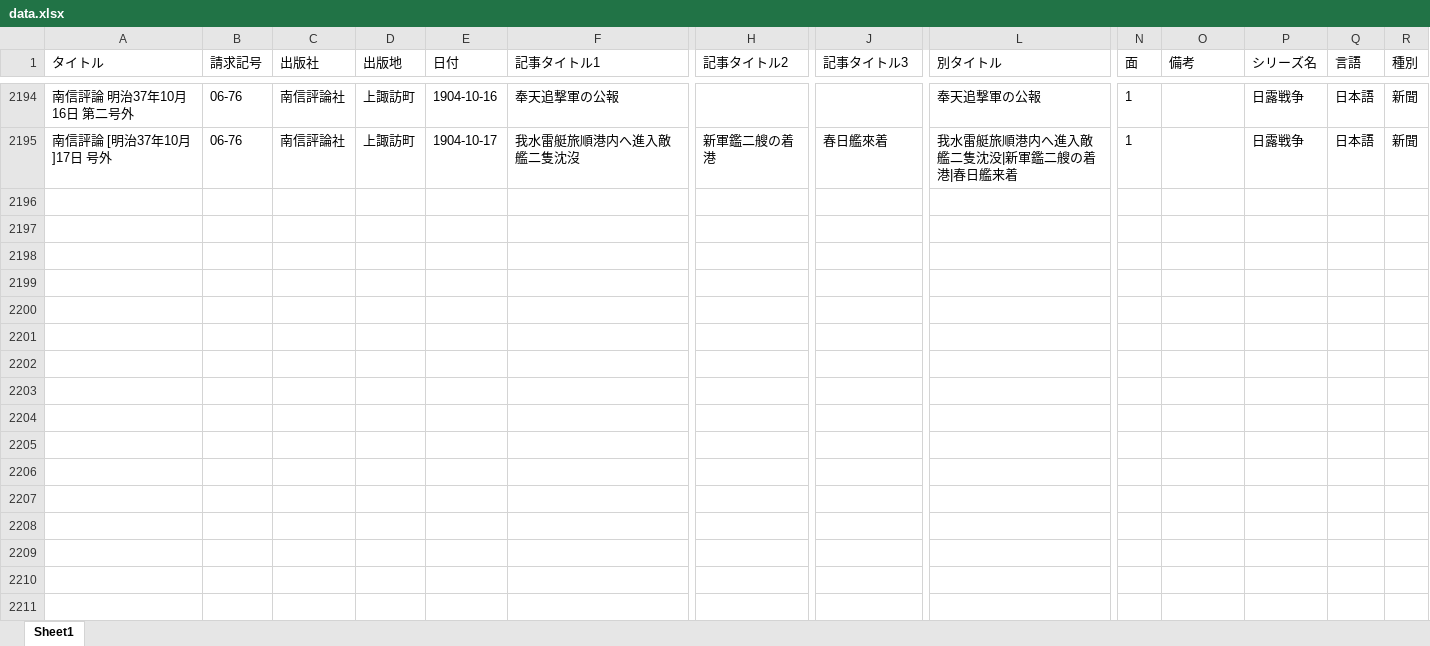
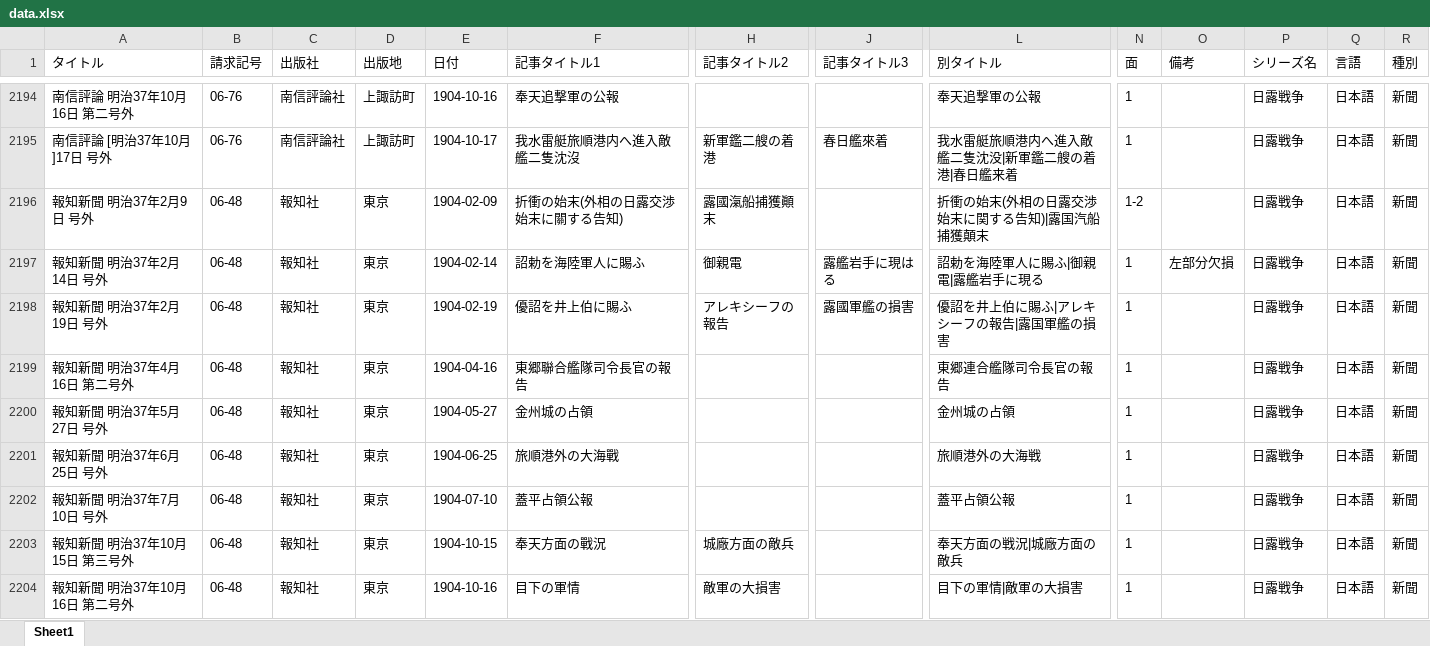
Before and after one commit to utda/dataset, an Excel workbook: docs/collections/gogai/metadata/data.xlsx, sheet Sheet1, drawn as a sheet; only a part is shown, gaps mark what is left out; values as stored, in another font and other column widths than the file's, no borders; rows hold the shown columns only; the diff covers the shown part only; the diff names each change by its address in the sheet, - before the commit and + after, or states it on an @@ line.

```diff
--- a/docs/collections/gogai/metadata/data.xlsx (sheet Sheet1)
+++ b/docs/collections/gogai/metadata/data.xlsx (sheet Sheet1)
+row 2196: 報知新聞 明治37年2月9日 号外 | 06-48 | 報知社 | 東京 | 1904-02-09 | 折衝の始末(外相の日露交渉始末に關する告知) | 露國滊船捕獲顚末 |  | 折衝の始末(外相の日露交渉始末に関する告知)|露国汽船捕獲顛末 | 1-2 |  | 日露戦争 | 日本語 | 新聞
+row 2197: 報知新聞 明治37年2月14日 号外 | 06-48 | 報知社 | 東京 | 1904-02-14 | 詔勅を海陸軍人に賜ふ | 御親電 | 露艦岩手に現はる | 詔勅を海陸軍人に賜ふ|御親電|露艦岩手に現る | 1 | 左部分欠損 | 日露戦争 | 日本語 | 新聞
+row 2198: 報知新聞 明治37年2月19日 号外 | 06-48 | 報知社 | 東京 | 1904-02-19 | 優詔を井上伯に賜ふ | アレキシーフの報告 | 露國軍艦の損害 | 優詔を井上伯に賜ふ|アレキシーフの報告|露国軍艦の損害 | 1 |  | 日露戦争 | 日本語 | 新聞
+row 2199: 報知新聞 明治37年4月16日 第二号外 | 06-48 | 報知社 | 東京 | 1904-04-16 | 東郷聯合艦隊司令長官の報告 |  |  | 東郷連合艦隊司令長官の報告 | 1 |  | 日露戦争 | 日本語 | 新聞
+row 2200: 報知新聞 明治37年5月27日 号外 | 06-48 | 報知社 | 東京 | 1904-05-27 | 金州城の占領 |  |  | 金州城の占領 | 1 |  | 日露戦争 | 日本語 | 新聞
+row 2201: 報知新聞 明治37年6月25日 号外 | 06-48 | 報知社 | 東京 | 1904-06-25 | 旅順港外の大海戰 |  |  | 旅順港外の大海戦 | 1 |  | 日露戦争 | 日本語 | 新聞
+row 2202: 報知新聞 明治37年7月10日 号外 | 06-48 | 報知社 | 東京 | 1904-07-10 | 蓋平占領公報 |  |  | 蓋平占領公報 | 1 |  | 日露戦争 | 日本語 | 新聞
+row 2203: 報知新聞 明治37年10月15日 第三号外 | 06-48 | 報知社 | 東京 | 1904-10-15 | 奉天方面の戰況 | 城廠方面の敵兵 |  | 奉天方面の戦況|城廠方面の敵兵 | 1 |  | 日露戦争 | 日本語 | 新聞
+row 2204: 報知新聞 明治37年10月16日 第二号外 | 06-48 | 報知社 | 東京 | 1904-10-16 | 目下の軍情 | 敵軍の大損害 |  | 目下の軍情|敵軍の大損害 | 1 |  | 日露戦争 | 日本語 | 新聞
```
Also changed, not shown: 13 added rows and 1 edited cell elsewhere in this sheet, 3 other files.
